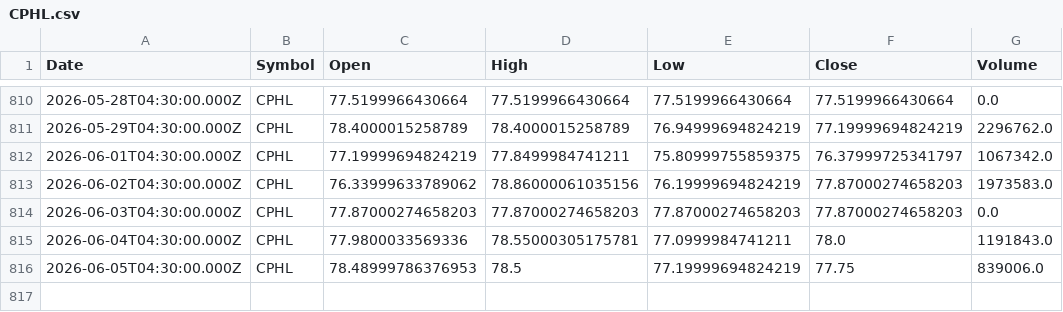
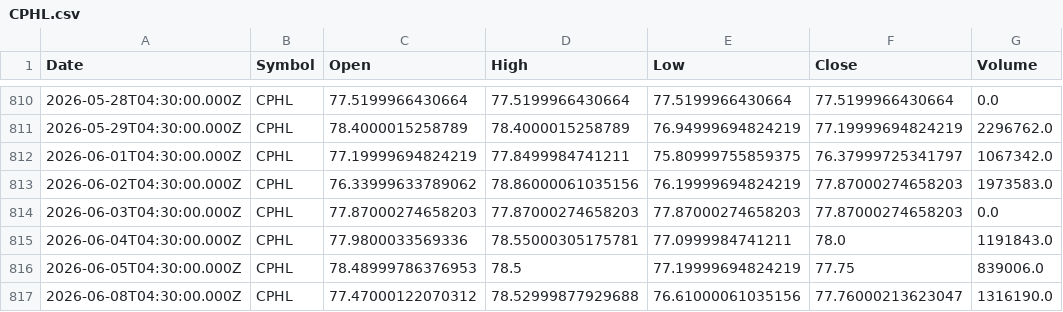
Before and after one commit to Mubeen-jawed/AI-Stock-Prediction-Android, a CSV file: backend/ai-models/price-prediction/data/CPHL.csv, drawn as a sheet; only a part is shown, gaps mark what is left out.

```diff
--- a/backend/ai-models/price-prediction/data/CPHL.csv
+++ b/backend/ai-models/price-prediction/data/CPHL.csv
@@ -816 +816,2 @@ Date,Symbol,Open,High,Low,Close,Volume
 2026-06-05T04:30:00.000Z,CPHL,78.48999786376953,78.5,77.19999694824219,77.75,839006.0
+2026-06-08T04:30:00.000Z,CPHL,77.47000122070312,78.52999877929688,76.61000061035156,77.76000213623047,1316190.0
```
Also changed, not shown: backend/ai-models/price-prediction/data/ATRL.csv, backend/ai-models/price-prediction/data/ISL.csv, 25 other files.
